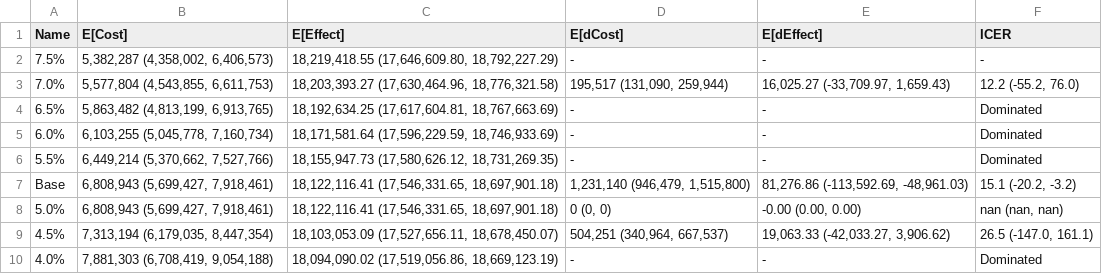
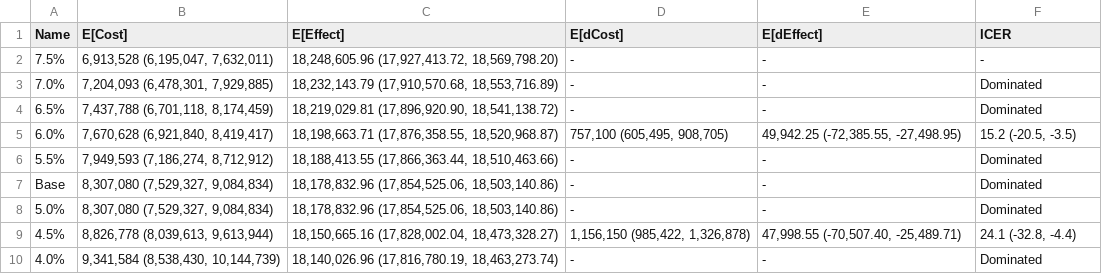
Before and after one commit to yaesoubilab/APACEVisualization, a CSV file: gonorrhea/CEA Table-Base.csv, drawn as a sheet; only a part is shown; the diff covers the shown part only.

```diff
--- a/gonorrhea/CEA Table-Base.csv
+++ b/gonorrhea/CEA Table-Base.csv
@@ -1,10 +1,10 @@
 Name,E[Cost],E[Effect],E[dCost],E[dEffect],ICER
-7.5%,"5,382,287 (4,358,002, 6,406,573)","18,219,418.55 (17,646,609.80, 18,792,227.29)",-,-,-
-7.0%,"5,577,804 (4,543,855, 6,611,753)","18,203,393.27 (17,630,464.96, 18,776,321.58)","195,517 (131,090, 259,944)","16,025.27 (-33,709.97, 1,659.43)","12.2 (-55.2, 76.0)"
-6.5%,"5,863,482 (4,813,199, 6,913,765)","18,192,634.25 (17,617,604.81, 18,767,663.69)",-,-,Dominated
-6.0%,"6,103,255 (5,045,778, 7,160,734)","18,171,581.64 (17,596,229.59, 18,746,933.69)",-,-,Dominated
-5.5%,"6,449,214 (5,370,662, 7,527,766)","18,155,947.73 (17,580,626.12, 18,731,269.35)",-,-,Dominated
-Base,"6,808,943 (5,699,427, 7,918,461)","18,122,116.41 (17,546,331.65, 18,697,901.18)","1,231,140 (946,479, 1,515,800)","81,276.86 (-113,592.69, -48,961.03)","15.1 (-20.2, -3.2)"
-5.0%,"6,808,943 (5,699,427, 7,918,461)","18,122,116.41 (17,546,331.65, 18,697,901.18)","0 (0, 0)","-0.00 (0.00, 0.00)","nan (nan, nan)"
-4.5%,"7,313,194 (6,179,035, 8,447,354)","18,103,053.09 (17,527,656.11, 18,678,450.07)","504,251 (340,964, 667,537)","19,063.33 (-42,033.27, 3,906.62)","26.5 (-147.0, 161.1)"
-4.0%,"7,881,303 (6,708,419, 9,054,188)","18,094,090.02 (17,519,056.86, 18,669,123.19)",-,-,Dominated
+7.5%,"6,913,528 (6,195,047, 7,632,011)","18,248,605.96 (17,927,413.72, 18,569,798.20)",-,-,-
+7.0%,"7,204,093 (6,478,301, 7,929,885)","18,232,143.79 (17,910,570.68, 18,553,716.89)",-,-,Dominated
+6.5%,"7,437,788 (6,701,118, 8,174,459)","18,219,029.81 (17,896,920.90, 18,541,138.72)",-,-,Dominated
+6.0%,"7,670,628 (6,921,840, 8,419,417)","18,198,663.71 (17,876,358.55, 18,520,968.87)","757,100 (605,495, 908,705)","49,942.25 (-72,385.55, -27,498.95)","15.2 (-20.5, -3.5)"
+5.5%,"7,949,593 (7,186,274, 8,712,912)","18,188,413.55 (17,866,363.44, 18,510,463.66)",-,-,Dominated
+Base,"8,307,080 (7,529,327, 9,084,834)","18,178,832.96 (17,854,525.06, 18,503,140.86)",-,-,Dominated
+5.0%,"8,307,080 (7,529,327, 9,084,834)","18,178,832.96 (17,854,525.06, 18,503,140.86)",-,-,Dominated
+4.5%,"8,826,778 (8,039,613, 9,613,944)","18,150,665.16 (17,828,002.04, 18,473,328.27)","1,156,150 (985,422, 1,326,878)","47,998.55 (-70,507.40, -25,489.71)","24.1 (-32.8, -4.4)"
+4.0%,"9,341,584 (8,538,430, 10,144,739)","18,140,026.96 (17,816,780.19, 18,463,273.74)",-,-,Dominated
```
Also changed, not shown: 12 edited cells elsewhere in this file, 19 other files.
